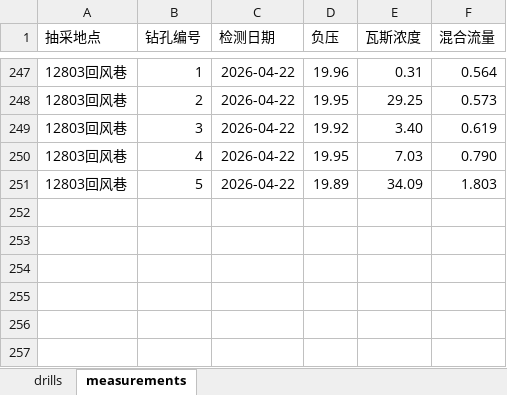
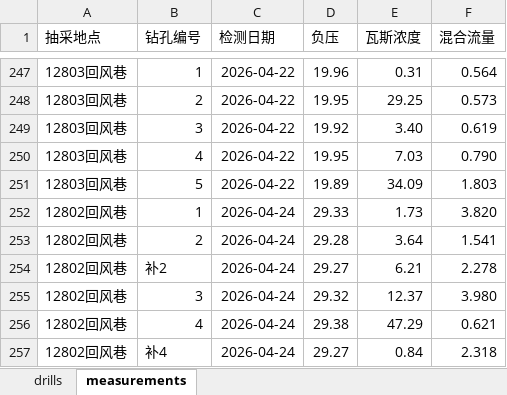
Before and after one commit to w23th/coal-mine-dashboard, an Excel workbook: data.xlsx, sheet measurements, drawn as a sheet; only a part is shown, gaps mark what is left out; values as stored, in another font and other column widths than the file's, no borders; the diff names each change by its address in the sheet, - before the commit and + after, or states it on an @@ line.

Commit message:
Add files via upload

```diff
--- a/data.xlsx (sheet measurements)
+++ b/data.xlsx (sheet measurements)
+row 252: 12802回风巷 | 1 | 2026-04-24 | 29.33 | 1.73 | 3.820
+row 253: 12802回风巷 | 2 | 2026-04-24 | 29.28 | 3.64 | 1.541
+row 254: 12802回风巷 | 补2 | 2026-04-24 | 29.27 | 6.21 | 2.278
+row 255: 12802回风巷 | 3 | 2026-04-24 | 29.32 | 12.37 | 3.980
+row 256: 12802回风巷 | 4 | 2026-04-24 | 29.38 | 47.29 | 0.621
+row 257: 12802回风巷 | 补4 | 2026-04-24 | 29.27 | 0.84 | 2.318
```
